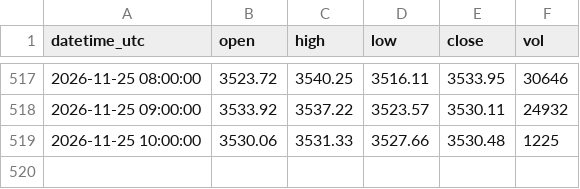
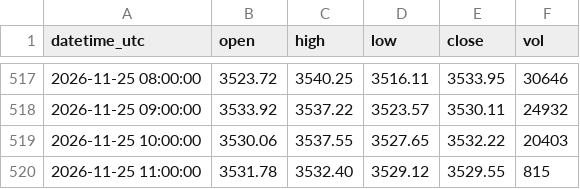
Before and after one commit to sxy999215/xauusd-market-data, a CSV file: data/xauusd_1h.csv, drawn as a sheet; only a part is shown, gaps mark what is left out.

Commit message:
Hourly gold K-line update 1/1 (latest 2026-11-25 11:02:00 UTC)

```diff
--- a/data/xauusd_1h.csv
+++ b/data/xauusd_1h.csv
@@ -518,2 +518,3 @@ datetime_utc,open,high,low,close,vol
 2026-11-25 09:00:00,3533.92,3537.22,3523.57,3530.11,24932
-2026-11-25 10:00:00,3530.06,3531.33,3527.66,3530.48,1225
+2026-11-25 10:00:00,3530.06,3537.55,3527.65,3532.22,20403
+2026-11-25 11:00:00,3531.78,3532.40,3529.12,3529.55,815
```
